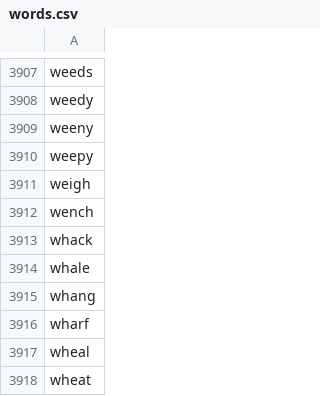
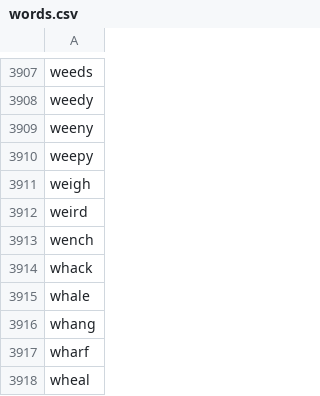
Before and after one commit to jcpollo/jcpollo, a CSV file: data/words.csv, drawn as a sheet; only a part is shown, gaps mark what is left out; the shorter side is filled out with more unchanged rows; the diff names each change by its address in the sheet, - before the commit and + after, or states it on an @@ line.

Commit message:
Add files via upload

```diff
--- a/data/words.csv
+++ b/data/words.csv
+row 3912: weird
```
